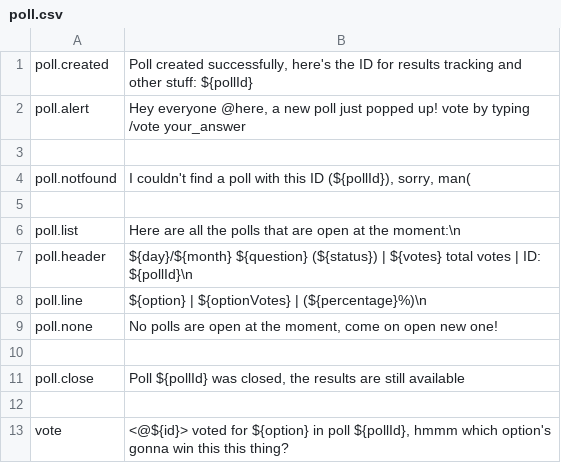
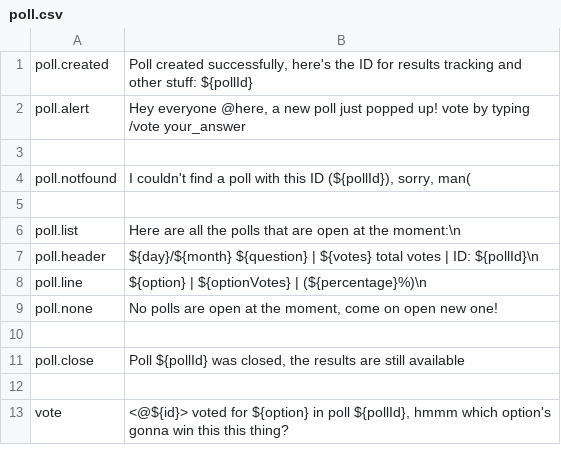
Before and after one commit to HyperLootProtocol/bot.hyperloot.net, a CSV file: i18n/en/poll.csv, drawn as a sheet.

Commit message:
i18n csv update

```diff
--- a/i18n/en/poll.csv
+++ b/i18n/en/poll.csv
@@ -6,3 +6,3 @@ poll.notfound, "I couldn't find a poll with this ID (${pollId}), sorry, man("
 poll.list, "Here are all the polls that are open at the moment:\n"
-poll.header, "${day}/${month} ${question} (${status}) | ${votes} total votes | ID: ${pollId}\n"
+poll.header, "${day}/${month} ${question} | ${votes} total votes | ID: ${pollId}\n"
 poll.line, "${option} | ${optionVotes} | (${percentage}%)\n"
```
